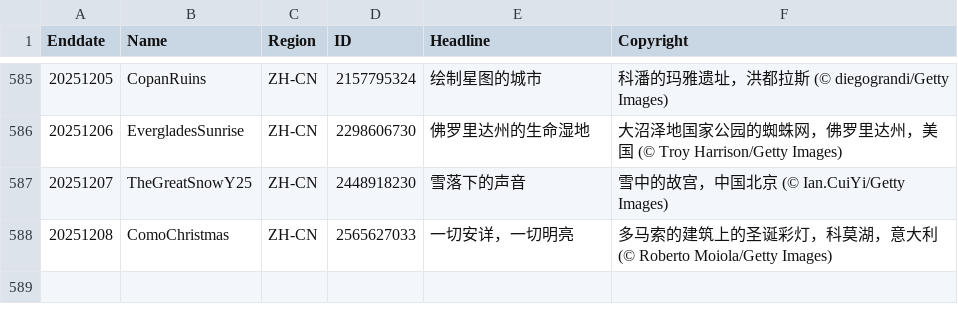
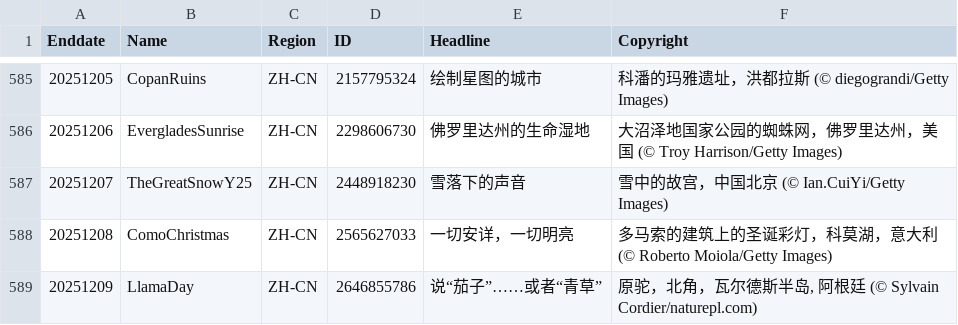
Before and after one commit to taumasyang/imageArchive, a CSV file: metadata/ZH-CN.csv, drawn as a sheet; only a part is shown, gaps mark what is left out; the diff names each change by its address in the sheet, - before the commit and + after, or states it on an @@ line.

```diff
--- a/metadata/ZH-CN.csv
+++ b/metadata/ZH-CN.csv
+row 589: 20251209 | LlamaDay | ZH-CN | 2646855786 | 说“茄子”……或者“青草” | 原驼，北角，瓦尔德斯半岛, 阿根廷 (© Sylvain Cordier/naturepl.com)
```
Also changed, not shown: metadata/EN-CA.csv, metadata/EN-GB.csv, 9 other files.
